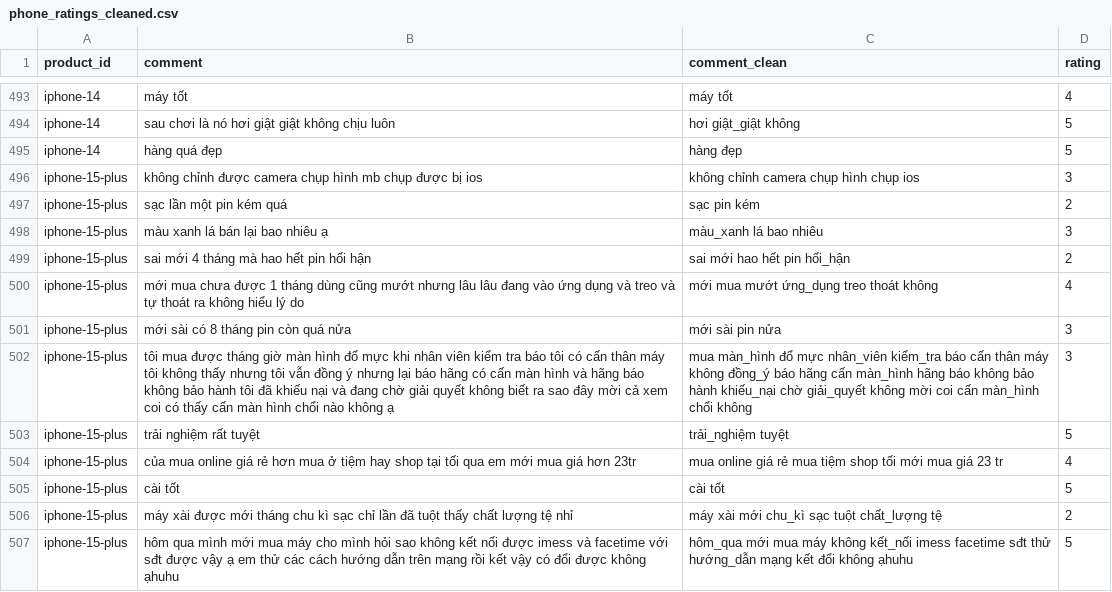
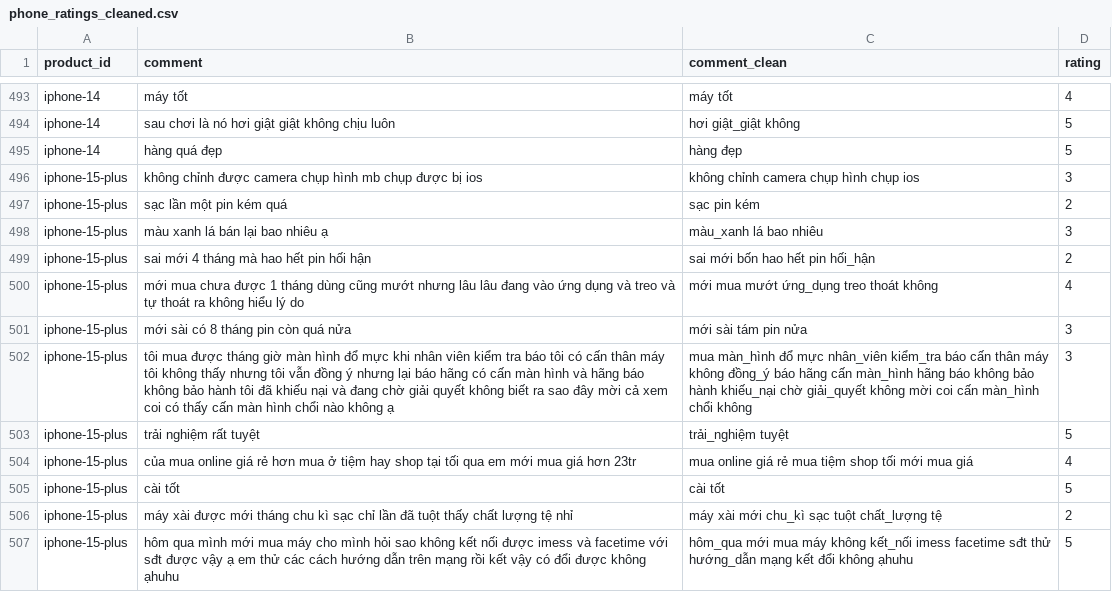
Before and after one commit to DinhManhAVG/Comment-Sentiment-Analysis, a CSV file: data/phone_ratings_cleaned.csv, drawn as a sheet; only a part is shown, gaps mark what is left out; the diff covers the shown part only.

```diff
--- a/data/phone_ratings_cleaned.csv
+++ b/data/phone_ratings_cleaned.csv
@@ -498,8 +498,8 @@ iphone-15-plus,sạc lần một pin kém quá,sạc pin kém,2
 iphone-15-plus,màu xanh lá bán lại bao nhiêu ạ,màu_xanh lá bao nhiêu,3
-iphone-15-plus,sai mới 4 tháng mà hao hết pin hối hận,sai mới hao hết pin hối_hận,2
+iphone-15-plus,sai mới 4 tháng mà hao hết pin hối hận,sai mới bốn hao hết pin hối_hận,2
 iphone-15-plus,mới mua chưa được 1 tháng dùng cũng mướt nhưng lâu lâu đang vào ứng dụng và treo và tự thoát ra không hiểu lý do,mới mua mướt ứng_dụng treo thoát không,4
-iphone-15-plus,mới sài có 8 tháng pin còn quá nửa,mới sài pin nửa,3
+iphone-15-plus,mới sài có 8 tháng pin còn quá nửa,mới sài tám pin nửa,3
 iphone-15-plus,tôi mua được tháng giờ màn hình đổ mực khi nhân viên kiểm tra báo tôi có cấn thân máy tôi không thấy nhưng tôi vẫn đồng ý nhưng lại báo hãng có cấn màn hình và hãng báo không bảo hành tôi đã khiếu nại và đang chờ giải quyết không biết ra sao đây mời cả xem coi có thấy cấn màn hình chổi nào không ạ,mua màn_hình đổ mực nhân_viên kiểm_tra báo cấn thân máy không đồng_ý báo hãng cấn màn_hình hãng báo không bảo hành khiếu_nại chờ giải_quyết không mời coi cấn màn_hình chổi không,3
 iphone-15-plus,trải nghiệm rất tuyệt,trải_nghiệm tuyệt,5
-iphone-15-plus,của mua online giá rẻ hơn mua ở tiệm hay shop tại tối qua em mới mua giá hơn 23tr,mua online giá rẻ mua tiệm shop tối mới mua giá 23 tr,4
+iphone-15-plus,của mua online giá rẻ hơn mua ở tiệm hay shop tại tối qua em mới mua giá hơn 23tr,mua online giá rẻ mua tiệm shop tối mới mua giá,4
 iphone-15-plus,cài tốt,cài tốt,5
```
Also changed, not shown: 142 edited cells elsewhere in this file, 5 other files.
